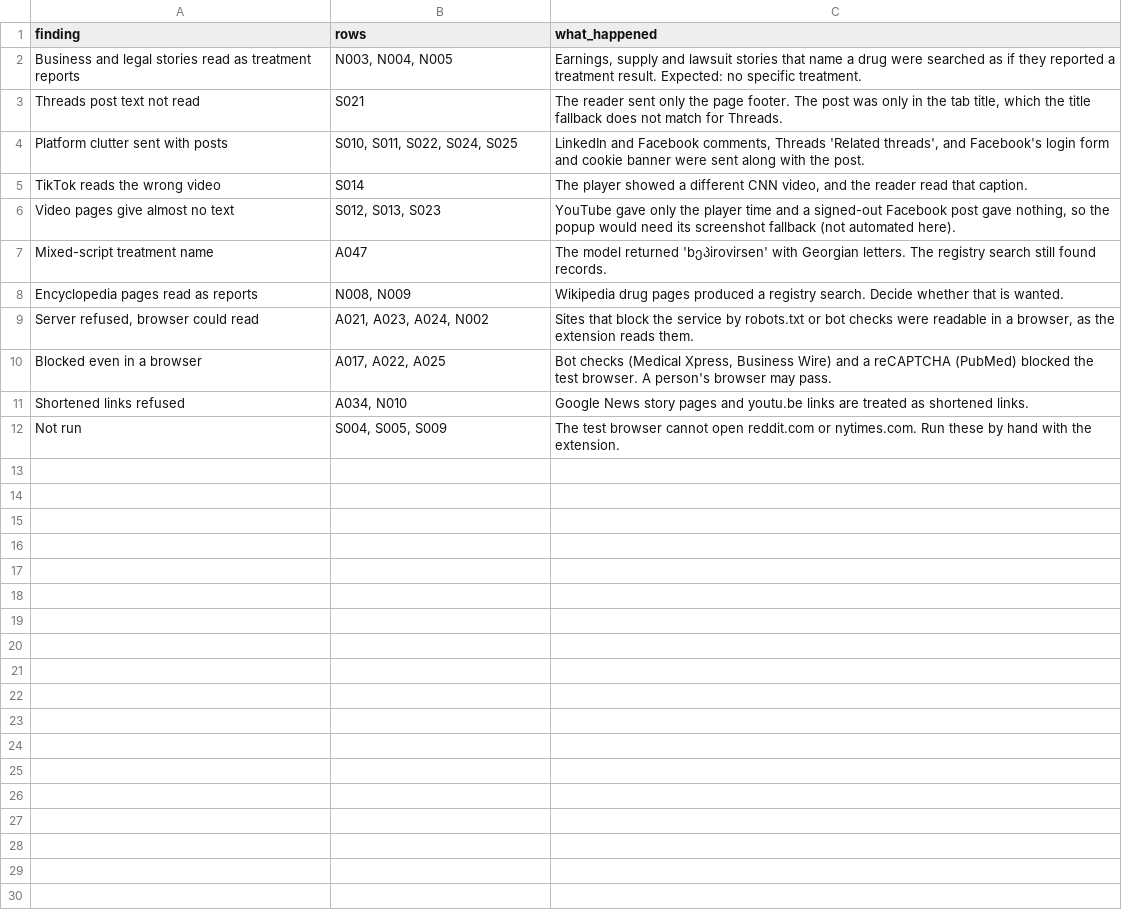
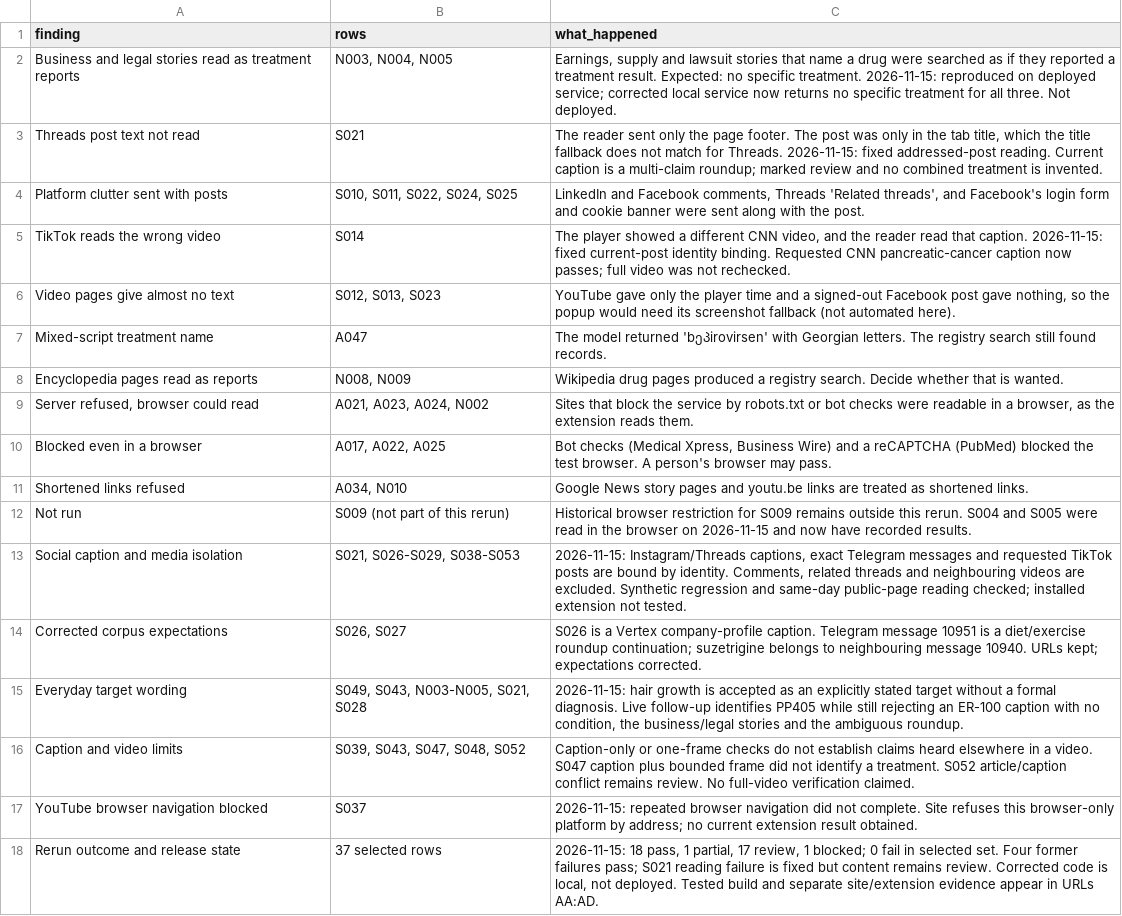
Before and after one commit to jamespacileo/whatcameofit, a CSV file: extension/test-corpus/findings.csv, drawn as a sheet; the diff names each change by its address in the sheet, - before the commit and + after, or states it on an @@ line.

Commit message:
fix: bind social lookups to addressed posts and treatment claims

```diff
--- a/extension/test-corpus/findings.csv
+++ b/extension/test-corpus/findings.csv
-C2 (what_happened): …specific treatment.
+C2 (what_happened): …specific treatment. 2026-11-15: reproduced on deployed service; corrected local service now returns no specific treatment for all three. Not deployed.
-C3 (what_happened): …for Threads.
+C3 (what_happened): …for Threads. 2026-11-15: fixed addressed-post reading. Current caption is a multi-claim roundup; marked review and no combined treatment is invented.
-C5 (what_happened): …that caption.
+C5 (what_happened): …that caption. 2026-11-15: fixed current-post identity binding. Requested CNN pancreatic-cancer caption now passes; full video was not rechecked.
-B12 (rows): S004, S005, S009
+B12 (rows): S009 (not part of this rerun)
-C12 (what_happened): The test browser cannot open reddit.com or nytimes.com. Run these by hand with the extension.
+C12 (what_happened): Historical browser restriction for S009 remains outside this rerun. S004 and S005 were read in the browser on 2026-11-15 and now have recorded results.
+row 13: Social caption and media isolation | S021, S026-S029, S038-S053 | 2026-11-15: Instagram/Threads captions, exact Telegram messages and requested TikTok posts are bound by identity. Comments, related threads and neighbouring videos are excluded. Synthetic regression and same-day public-page reading checked; installed extension not tested.
+row 14: Corrected corpus expectations | S026, S027 | S026 is a Vertex company-profile caption. Telegram message 10951 is a diet/exercise roundup continuation; suzetrigine belongs to neighbouring message 10940. URLs kept; expectations corrected.
+row 15: Everyday target wording | S049, S043, N003-N005, S021, S028 | 2026-11-15: hair growth is accepted as an explicitly stated target without a formal diagnosis. Live follow-up identifies PP405 while still rejecting an ER-100 caption with no condition, the business/legal stories and the ambiguous roundup.
+row 16: Caption and video limits | S039, S043, S047, S048, S052 | Caption-only or one-frame checks do not establish claims heard elsewhere in a video. S047 caption plus bounded frame did not identify a treatment. S052 article/caption conflict remains review. No full-video verification claimed.
+row 17: YouTube browser navigation blocked | S037 | 2026-11-15: repeated browser navigation did not complete. Site refuses this browser-only platform by address; no current extension result obtained.
+row 18: Rerun outcome and release state | 37 selected rows | 2026-11-15: 18 pass, 1 partial, 17 review, 1 blocked; 0 fail in selected set. Four former failures pass; S021 reading failure is fixed but content remains review. Corrected code is local, not deployed. Tested build and separate site/extension evidence appear in URLs AA:AD.
```
Also changed, not shown: extension/test-corpus/urls.csv, 22 other files.
